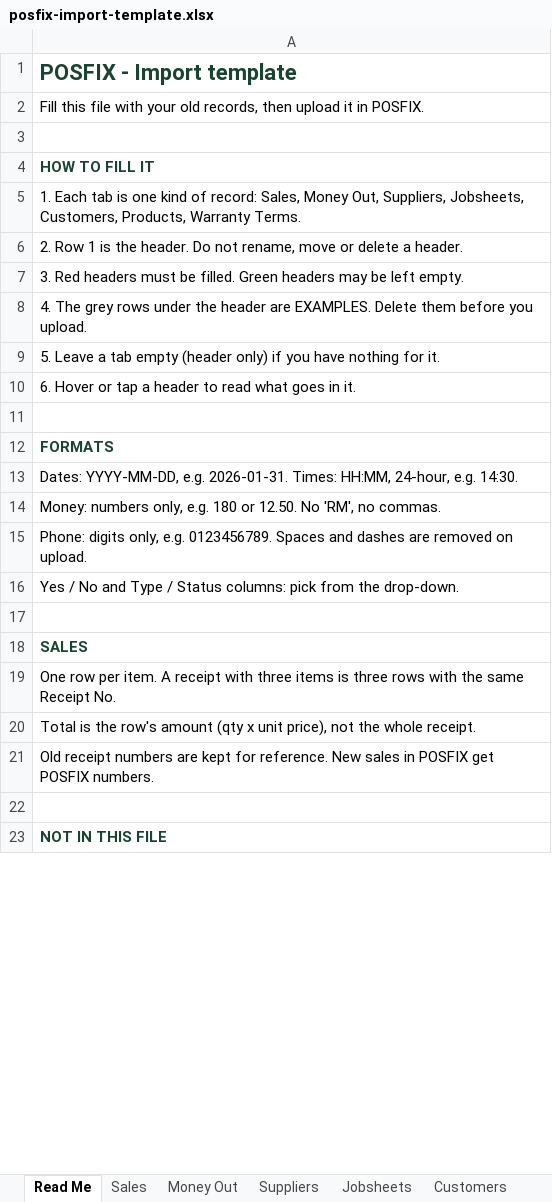
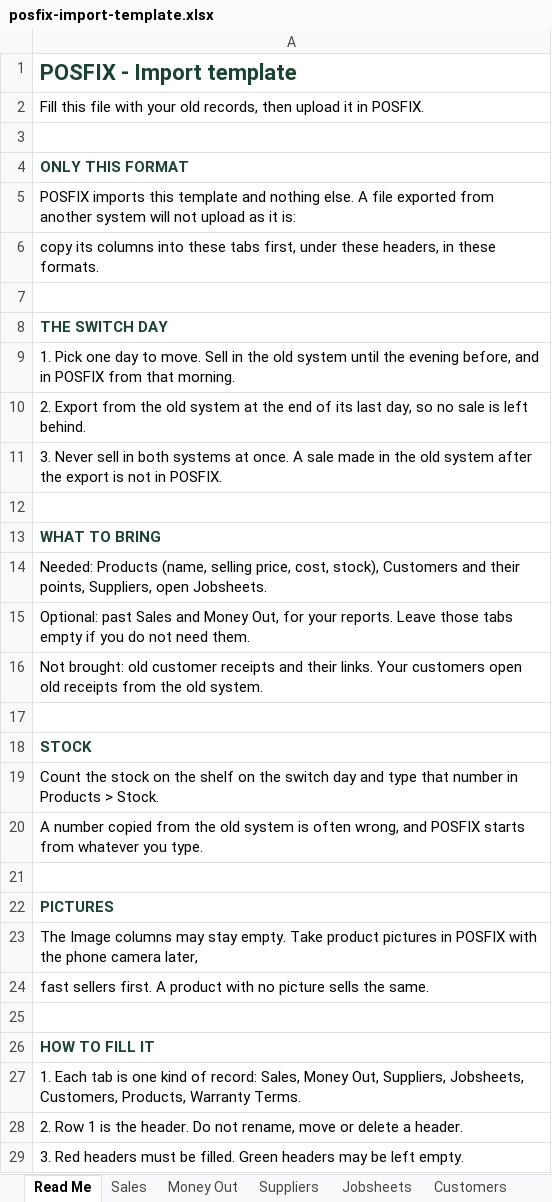
Before and after one commit to 4VOLTS/jerit-pos-deploy, an Excel workbook: dist-admin/posfix-import-template.xlsx, sheet Read Me, drawn as a sheet; only a part is shown; the shorter side is filled out with more unchanged rows; values as stored, in another font and other column widths than the file's, no borders; the diff covers the shown part only; the diff names each change by its address in the sheet, - before the commit and + after, or states it on an @@ line.

```diff
--- a/dist-admin/posfix-import-template.xlsx (sheet Read Me)
+++ b/dist-admin/posfix-import-template.xlsx (sheet Read Me)
+row 4: ONLY THIS FORMAT
+row 5: POSFIX imports this template and nothing else. A file exported from another system will not upload as it is:
+row 6: copy its columns into these tabs first, under these headers, in these formats.
+row 7: (empty)
+row 8: THE SWITCH DAY
+row 9: 1. Pick one day to move. Sell in the old system until the evening before, and in POSFIX from that morning.
+row 10: 2. Export from the old system at the end of its last day, so no sale is left behind.
+row 11: 3. Never sell in both systems at once. A sale made in the old system after the export is not in POSFIX.
+row 12: (empty)
+row 13: WHAT TO BRING
+row 14: Needed: Products (name, selling price, cost, stock), Customers and their points, Suppliers, open Jobsheets.
+row 15: Optional: past Sales and Money Out, for your reports. Leave those tabs empty if you do not need them.
+row 16: Not brought: old customer receipts and their links. Your customers open old receipts from the old system.
+row 17: (empty)
+row 18: STOCK
+row 19: Count the stock on the shelf on the switch day and type that number in Products > Stock.
+row 20: A number copied from the old system is often wrong, and POSFIX starts from whatever you type.
+row 21: (empty)
+row 22: PICTURES
+row 23: The Image columns may stay empty. Take product pictures in POSFIX with the phone camera later,
+row 24: fast sellers first. A product with no picture sells the same.
+row 25: (empty)
```
Also changed, not shown: 2 added rows and 3 edited cells elsewhere in this sheet, 11 other files.
